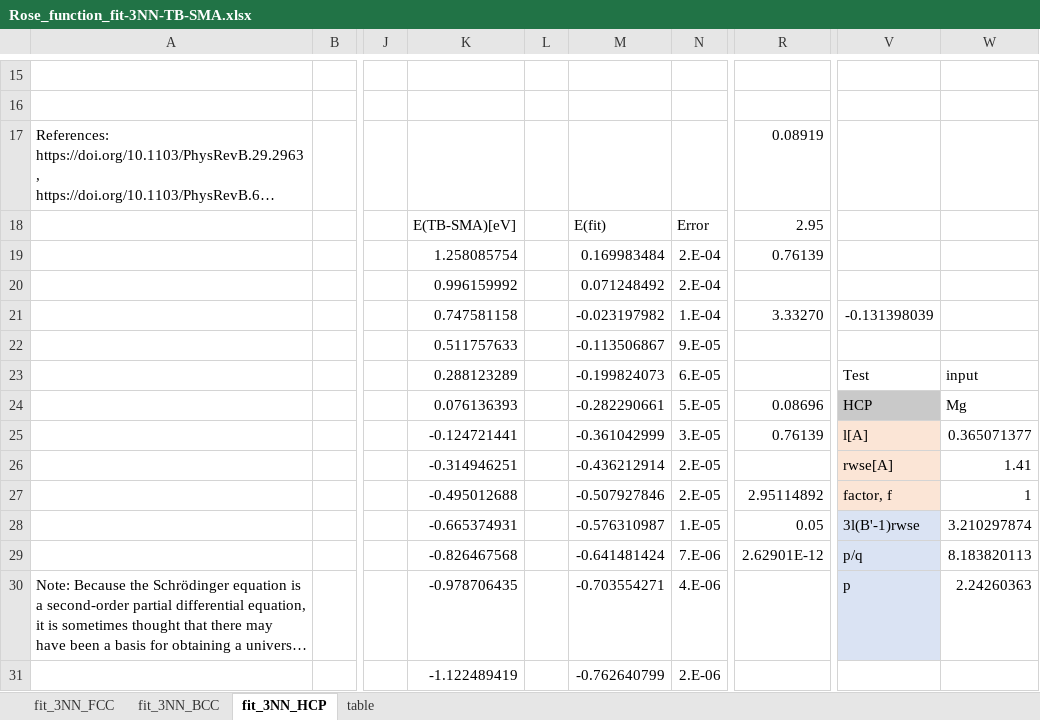
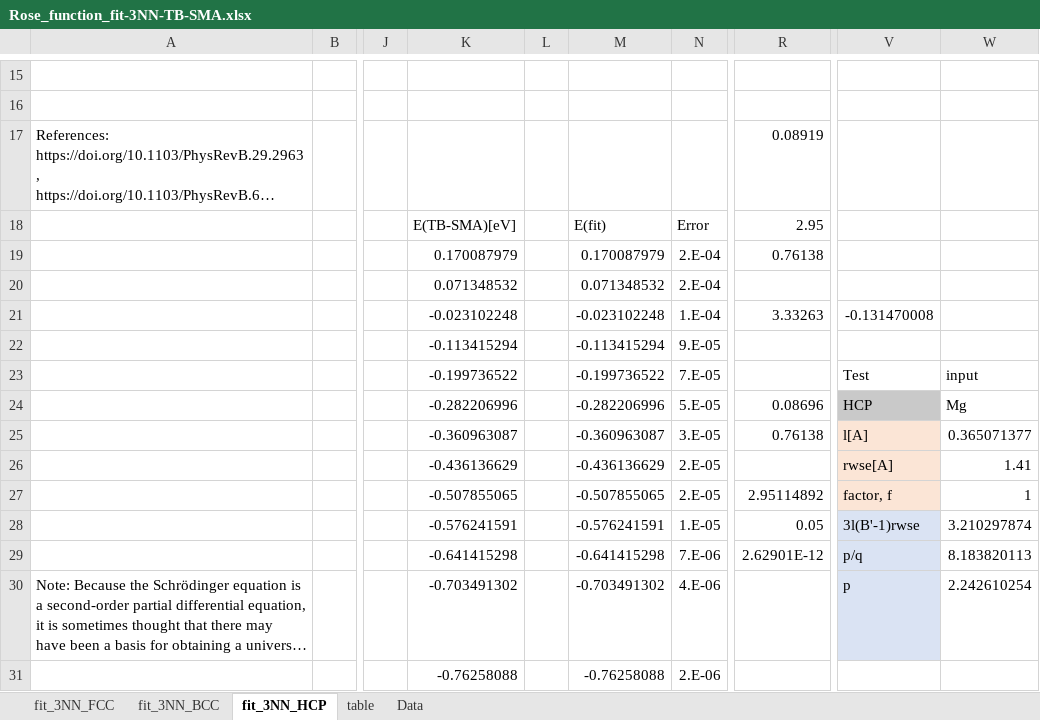
Before and after one commit to by-student-2017/lammps_education_metal_win, an Excel workbook: potentials/smatb/Rose_function_old_code/Rose_function_fit-3NN-TB-SMA.xlsx, sheet fit_3NN_HCP, drawn as a sheet; only a part is shown, gaps mark what is left out; long unchanged cells end in …; values as stored, in another font and other column widths than the file's, no borders; charts and pictures not drawn; the diff covers the shown part only; the diff names each change by its address in the sheet, - before the commit and + after, or states it on an @@ line.

```diff
--- a/potentials/smatb/Rose_function_old_code/Rose_function_fit-3NN-TB-SMA.xlsx (sheet fit_3NN_HCP)
+++ b/potentials/smatb/Rose_function_old_code/Rose_function_fit-3NN-TB-SMA.xlsx (sheet fit_3NN_HCP)
+sheet tab: Data
-K19: 1.258085754
+K19: 0.170087979
-M19: 0.169983484
+M19: 0.170087979
-R19: 0.76139
+R19: 0.76138
-K20: 0.996159992
+K20: 0.071348532
-M20: 0.071248492
+M20: 0.071348532
-K21: 0.747581158
+K21: -0.023102248
-M21: -0.023197982
+M21: -0.023102248
-R21: 3.33270
+R21: 3.33263
-V21: -0.131398039
+V21: -0.131470008
-K22: 0.511757633
+K22: -0.113415294
-M22: -0.113506867
+M22: -0.113415294
-K23: 0.288123289
+K23: -0.199736522
-M23: -0.199824073
+M23: -0.199736522
-N23: 6.E-05
+N23: 7.E-05
-K24: 0.076136393
+K24: -0.282206996
-M24: -0.282290661
+M24: -0.282206996
-K25: -0.124721441
+K25: -0.360963087
-M25: -0.361042999
+M25: -0.360963087
-R25: 0.76139
+R25: 0.76138
-K26: -0.314946251
+K26: -0.436136629
-M26: -0.436212914
+M26: -0.436136629
-K27: -0.495012688
+K27: -0.507855065
-M27: -0.507927846
+M27: -0.507855065
-K28: -0.665374931
+K28: -0.576241591
-M28: -0.576310987
+M28: -0.576241591
-K29: -0.826467568
+K29: -0.641415298
-M29: -0.641481424
+M29: -0.641415298
-K30: -0.978706435
+K30: -0.703491302
-M30: -0.703554271
+M30: -0.703491302
-W30: 2.24260363
+W30: 2.242610254
-K31: -1.122489419
+K31: -0.76258088
-M31: -0.762640799
+M31: -0.76258088
```
Also changed, not shown: 976 edited cells elsewhere in this sheet, sheet fit_3NN_BCC, sheet fit_3NN_FCC, charts or pictures, potentials/smatb/Rose_function_old_code/Rose_function_fit-4NN-TB-SMA.xlsx, potentials/smatb/Rose_function_old_code/Rose_function_fit-5NN-TB-SMA.xlsx, 2 other files.
